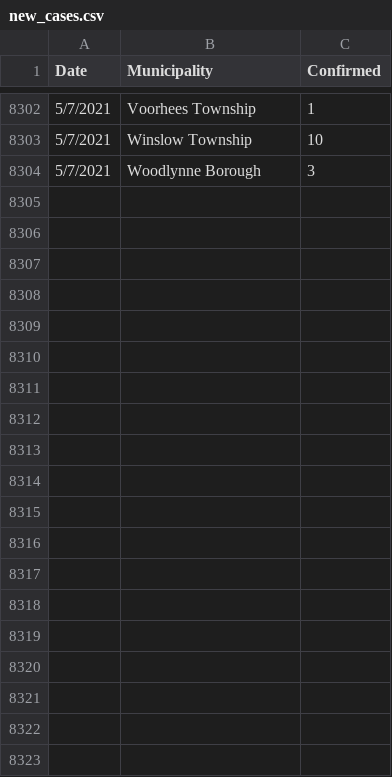
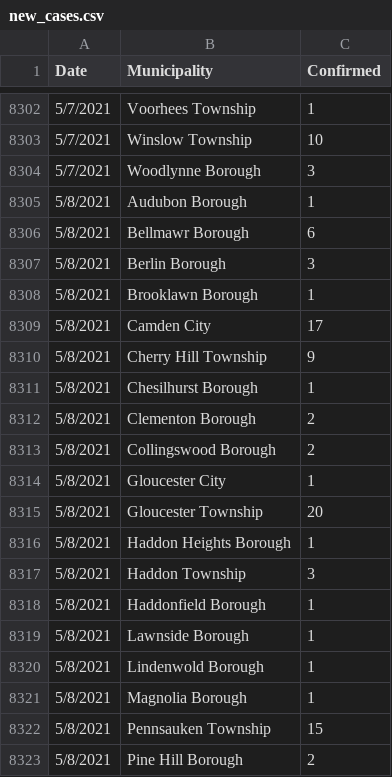
Before and after one commit to eloracm/camden-county-covid, a CSV file: new_cases.csv, drawn as a sheet; only a part is shown, gaps mark what is left out; the diff covers the shown part only.

```diff
--- a/new_cases.csv
+++ b/new_cases.csv
@@ -8304 +8304,20 @@ Date,Municipality,Confirmed
 5/7/2021,Woodlynne Borough,3
+5/8/2021,Audubon Borough,1
+5/8/2021,Bellmawr Borough,6
+5/8/2021,Berlin Borough,3
+5/8/2021,Brooklawn Borough,1
+5/8/2021,Camden City,17
+5/8/2021,Cherry Hill Township,9
+5/8/2021,Chesilhurst Borough,1
+5/8/2021,Clementon Borough,2
+5/8/2021,Collingswood Borough,2
+5/8/2021,Gloucester City,1
+5/8/2021,Gloucester Township,20
+5/8/2021,Haddon Heights Borough,1
+5/8/2021,Haddon Township,3
+5/8/2021,Haddonfield Borough,1
+5/8/2021,Lawnside Borough,1
+5/8/2021,Lindenwold Borough,1
+5/8/2021,Magnolia Borough,1
+5/8/2021,Pennsauken Township,15
+5/8/2021,Pine Hill Borough,2
```
Also changed, not shown: 39 added rows elsewhere in this file, new_deaths.csv, total_confirmed.csv, 1 other file.
